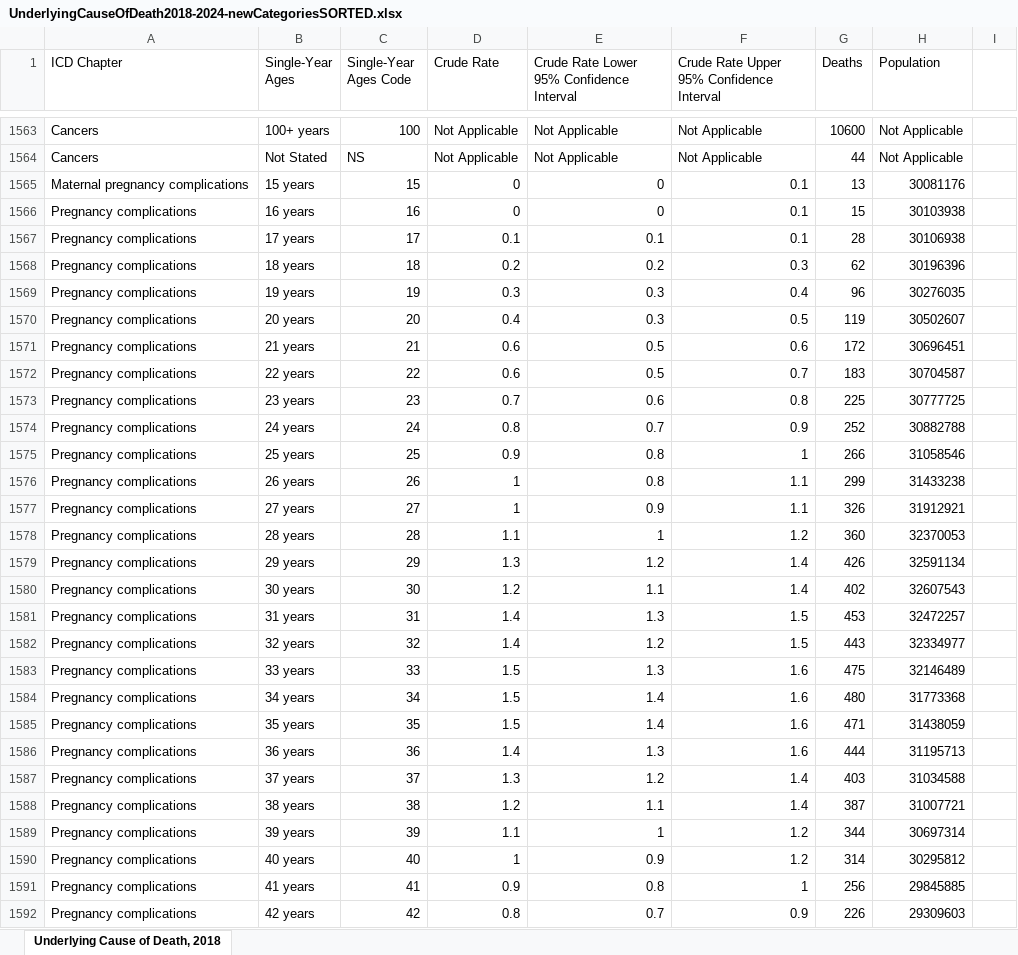
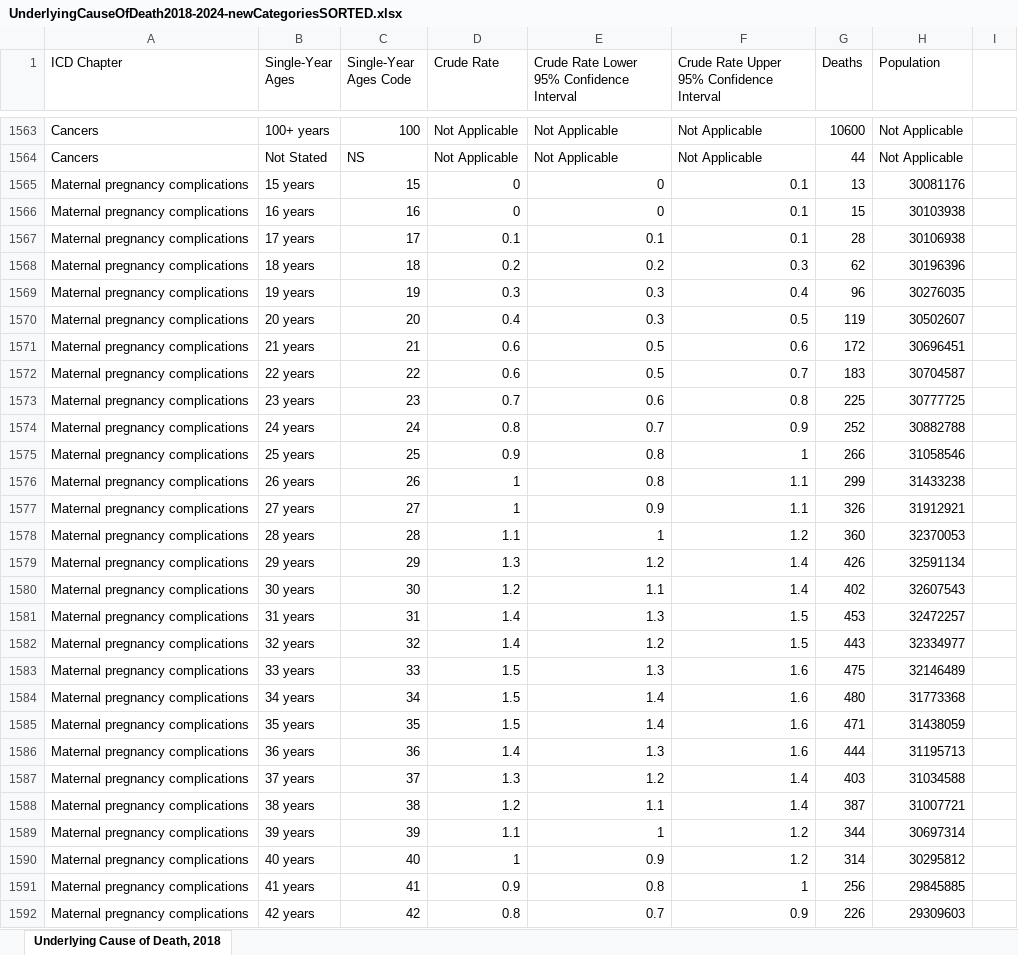
Before and after one commit to datatrove-edu/datatrove-edu.github.io, an Excel workbook: content/entries/death-cause-by-age/UnderlyingCauseOfDeath2018-2024-newCategoriesSORTED.xlsx, sheet Underlying Cause of Death, 2018, drawn as a sheet; only a part is shown, gaps mark what is left out; values as stored, in another font and other column widths than the file's, no borders; charts and pictures not drawn; the diff covers the shown part only; the diff names each change by its address in the sheet, - before the commit and + after, or states it on an @@ line.

```diff
--- a/content/entries/death-cause-by-age/UnderlyingCauseOfDeath2018-2024-newCategoriesSORTED.xlsx (sheet Underlying Cause of Death, 2018)
+++ b/content/entries/death-cause-by-age/UnderlyingCauseOfDeath2018-2024-newCategoriesSORTED.xlsx (sheet Underlying Cause of Death, 2018)
-A1566:A1592 (ICD Chapter): Pregnancy complications
+A1566:A1592 (ICD Chapter): Maternal pregnancy complications
```
Also changed, not shown: 23 edited cells elsewhere in this sheet, charts or pictures, content/entries/death-cause-by-age/UnderlyingCauseOfDeath2018-2024newCategories.xlsx.
